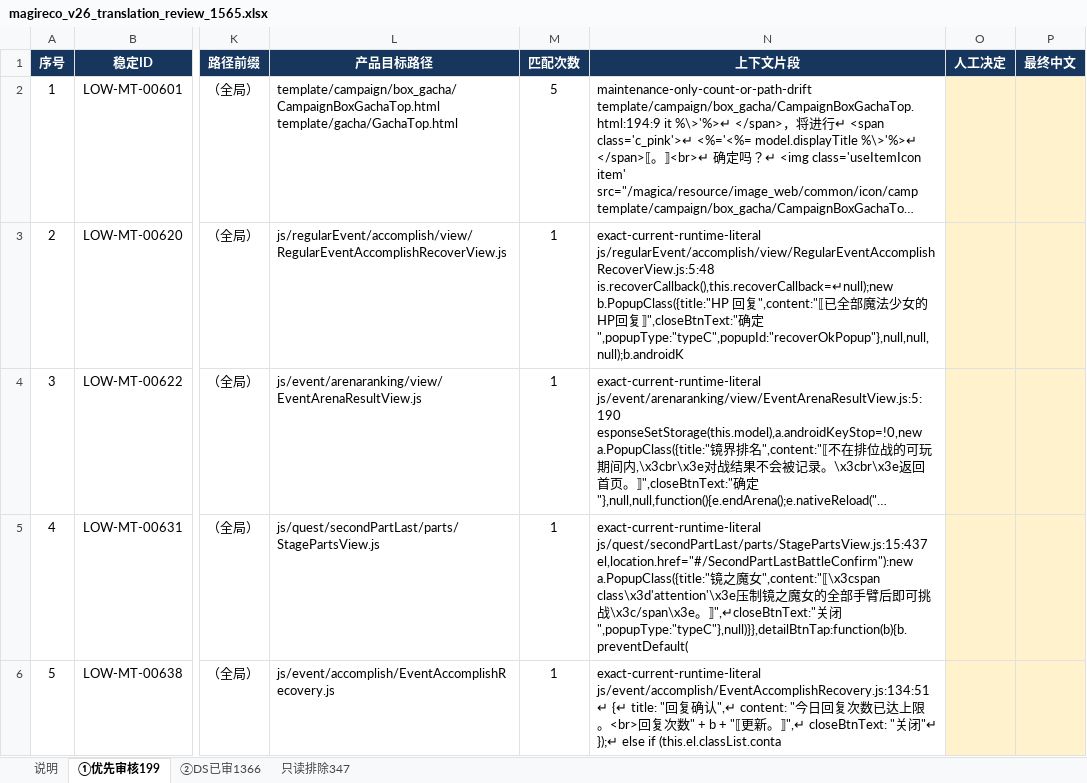
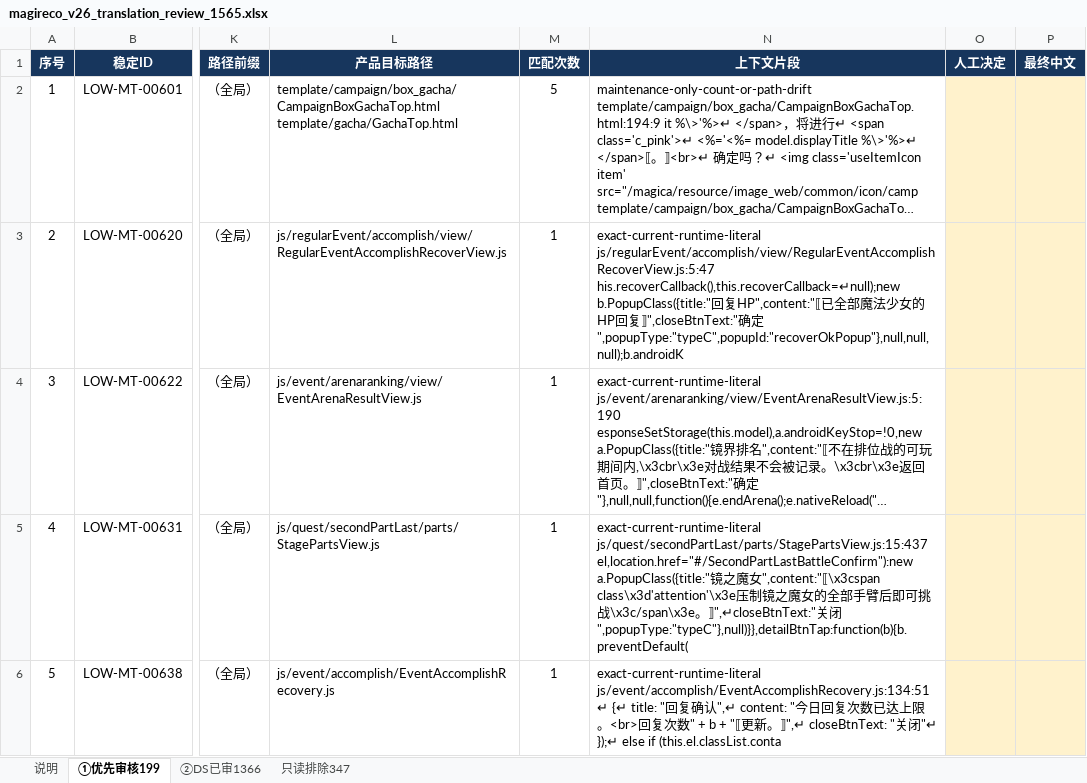
Before and after one commit to HiiragiNemu/magireco-cn-patch, an Excel workbook: magica/i18n_audit/release_v26_authority/magireco_v26_translation_review_1565.xlsx, sheet ①优先审核199, drawn as a sheet; only a part is shown, gaps mark what is left out; long unchanged cells end in …; values as stored, in another font and other column widths than the file's, no borders; conditional formats and table styles not drawn; ↵ is a line break in a cell; the diff names each change by its address in the sheet, - before the commit and + after, or states it on an @@ line.

```diff
--- a/magica/i18n_audit/release_v26_authority/magireco_v26_translation_review_1565.xlsx (sheet ①优先审核199)
+++ b/magica/i18n_audit/release_v26_authority/magireco_v26_translation_review_1565.xlsx (sheet ①优先审核199)
-N3 (上下文片段): exact-current-runtime-literal ↵ js/regularEvent/accomplish/view/RegularEventAccomplishRecoverView.js:5:48 is.recoverCallback(),this.recoverCallback=↵null);new b.PopupClass({title:"HP 回复",content:"⟦已全…
+N3 (上下文片段): exact-current-runtime-literal ↵ js/regularEvent/accomplish/view/RegularEventAccomplishRecoverView.js:5:47 his.recoverCallback(),this.recoverCallback=↵null);new b.PopupClass({title:"回复HP",content:"⟦已全…
```
Also changed, not shown: sheet ②DS已审1366, hidden cells, 21 other files.
